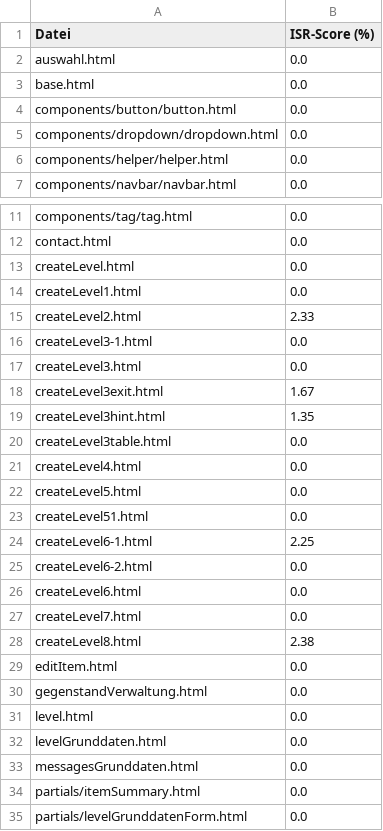
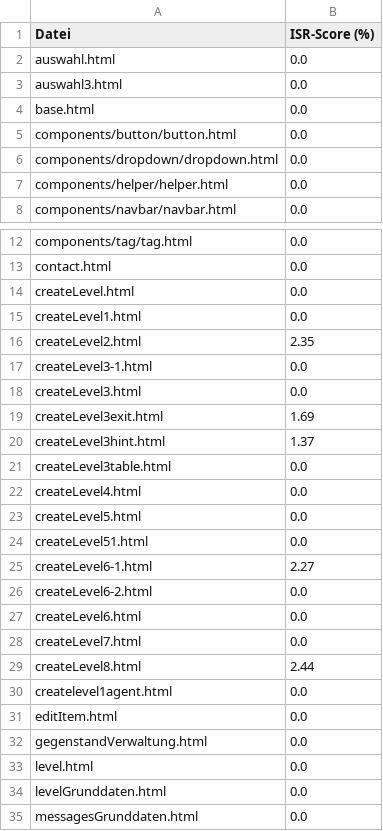
Before and after one commit to Roni-Aba/SQLQuestEditor, a CSV file: docs/evaluation/isr/isr_all_templates.csv, drawn as a sheet; only a part is shown, gaps mark what is left out; the shorter side is filled out with more unchanged rows.

```diff
--- a/docs/evaluation/isr/isr_all_templates.csv
+++ b/docs/evaluation/isr/isr_all_templates.csv
@@ -2,2 +2,3 @@ Datei;ISR-Score (%)
 auswahl.html;0.0
+auswahl3.html;0.0
 base.html;0.0
@@ -14,7 +15,7 @@ createLevel.html;0.0
 createLevel1.html;0.0
-createLevel2.html;2.33
+createLevel2.html;2.35
 createLevel3-1.html;0.0
 createLevel3.html;0.0
-createLevel3exit.html;1.67
-createLevel3hint.html;1.35
+createLevel3exit.html;1.69
+createLevel3hint.html;1.37
 createLevel3table.html;0.0
@@ -23,3 +24,3 @@ createLevel5.html;0.0
 createLevel51.html;0.0
-createLevel6-1.html;2.25
+createLevel6-1.html;2.27
 createLevel6-2.html;0.0
@@ -27,3 +28,4 @@ createLevel6.html;0.0
 createLevel7.html;0.0
-createLevel8.html;2.38
+createLevel8.html;2.44
+createlevel1agent.html;0.0
 editItem.html;0.0
```
Also changed, not shown: docs/evaluation/apr/apr_all_templates.csv, docs/evaluation/bur/bur_all_templates.csv, 3 other files.
